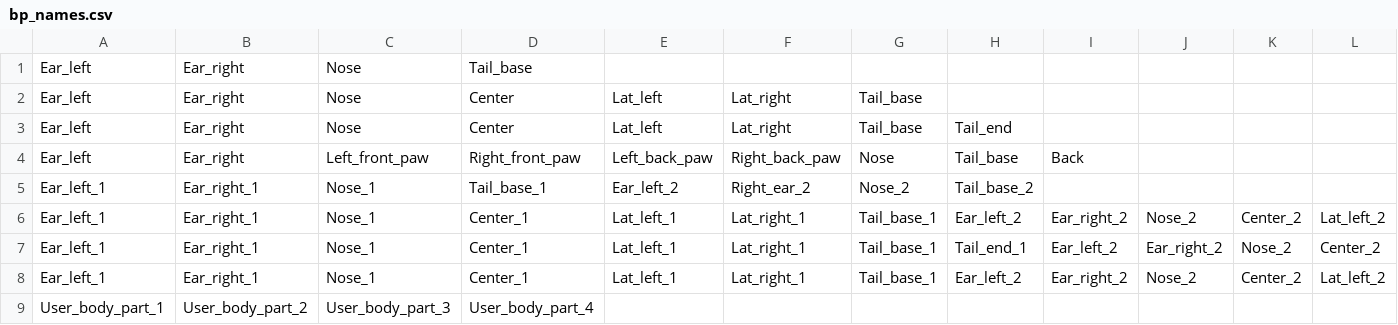
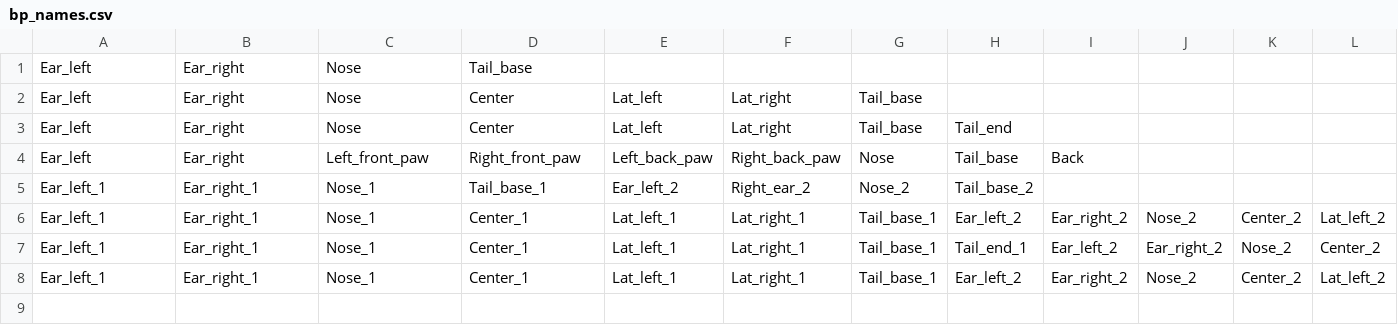
Before and after one commit to sgoldenlab/simba, a CSV file: simba/pose_configurations/bp_names/bp_names.csv, drawn as a sheet; only a part is shown; rows hold the shown columns only; the diff names each change by its address in the sheet, - before the commit and + after, or states it on an @@ line.

Commit message:
Add files via upload

```diff
--- a/simba/pose_configurations/bp_names/bp_names.csv
+++ b/simba/pose_configurations/bp_names/bp_names.csv
-row 9: User_body_part_1 | User_body_part_2 | User_body_part_3 | User_body_part_4
```
